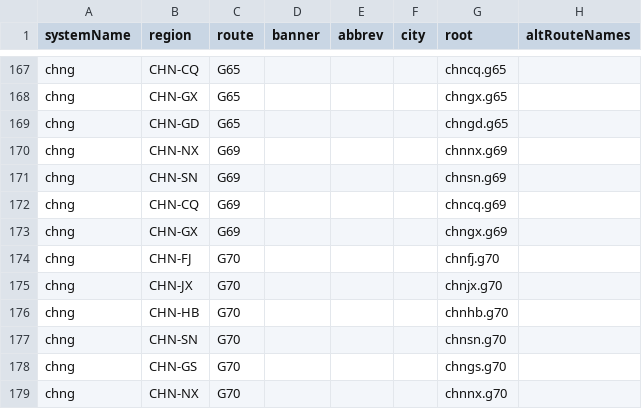
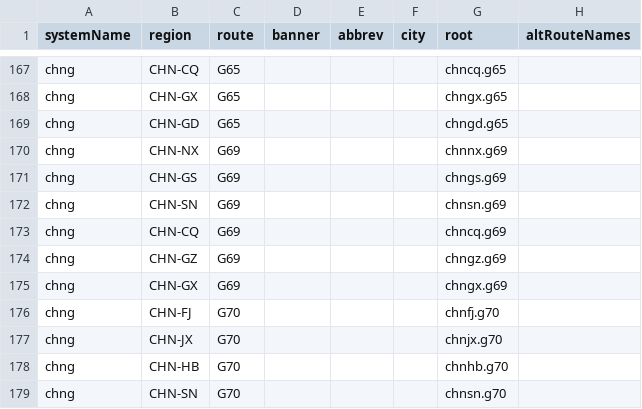
Before and after one commit to eeffaann/HighwayData, a CSV file: hwy_data/_systems/chng.csv, drawn as a sheet; only a part is shown, gaps mark what is left out; the shorter side is filled out with more unchanged rows.

```diff
--- a/hwy_data/_systems/chng.csv
+++ b/hwy_data/_systems/chng.csv
@@ -170,4 +170,6 @@ chng;CHN-GD;G65;;;;chngd.g65;
 chng;CHN-NX;G69;;;;chnnx.g69;
+chng;CHN-GS;G69;;;;chngs.g69;
 chng;CHN-SN;G69;;;;chnsn.g69;
 chng;CHN-CQ;G69;;;;chncq.g69;
+chng;CHN-GZ;G69;;;;chngz.g69;
 chng;CHN-GX;G69;;;;chngx.g69;
```
Also changed, not shown: hwy_data/_systems/chng_con.csv, 11 other files.
